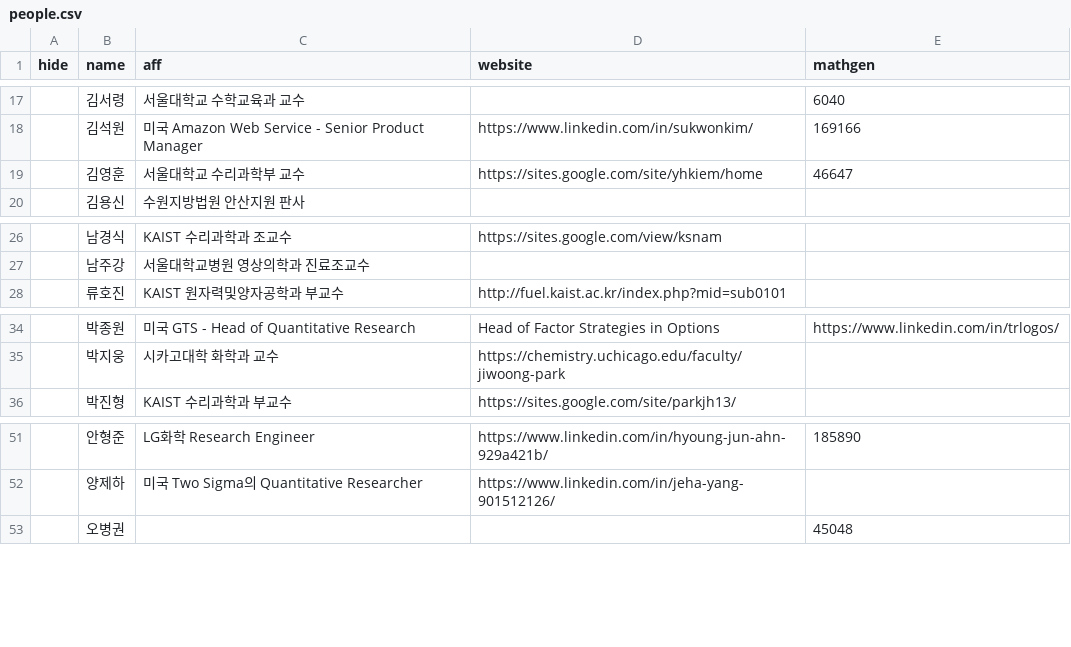
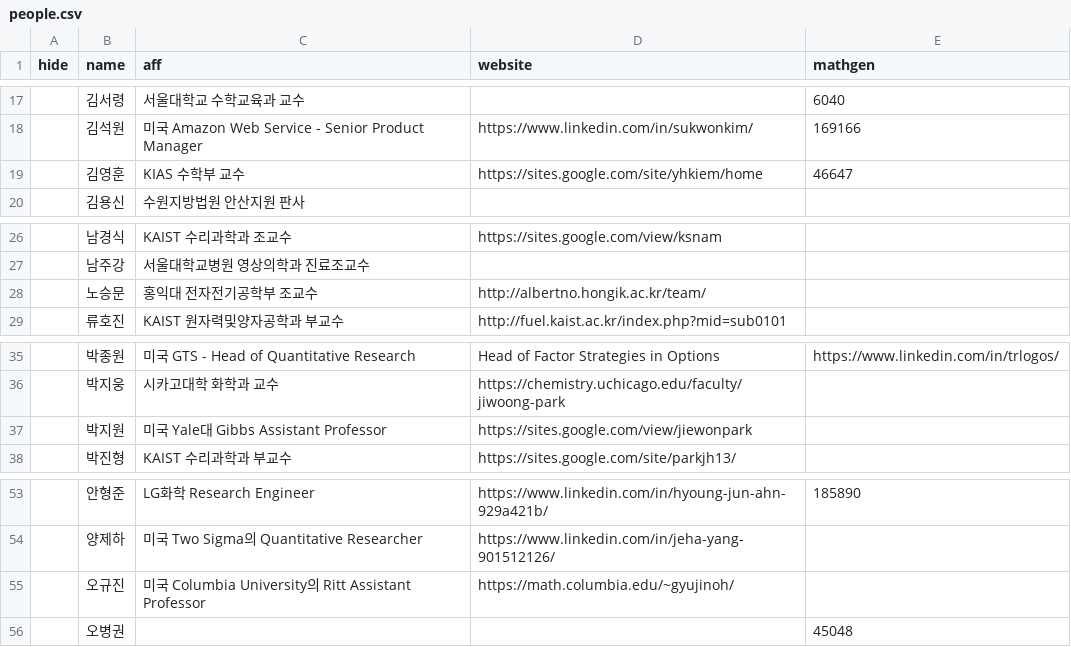
Before and after one commit to imo-korea/imo-korea.github.io, a CSV file: _data/people.csv, drawn as a sheet; only a part is shown, gaps mark what is left out.

Commit message:
Updates.

```diff
--- a/_data/people.csv
+++ b/_data/people.csv
@@ -18,3 +18,3 @@ hide,name,aff,website,mathgen
 ,김석원,미국 Amazon Web Service - Senior Product Manager,https://www.linkedin.com/in/sukwonkim/,169166
-,김영훈,서울대학교 수리과학부 교수,https://sites.google.com/site/yhkiem/home,46647
+,김영훈,KIAS 수학부 교수,https://sites.google.com/site/yhkiem/home,46647
 ,김용신,수원지방법원 안산지원 판사,,
@@ -27,2 +27,3 @@ hide,name,aff,website,mathgen
 ,남주강,서울대학교병원 영상의학과 진료조교수,,
+,노승문,홍익대 전자전기공학부 조교수,http://albertno.hongik.ac.kr/team/,
 ,류호진,KAIST 원자력및양자공학과 부교수,http://fuel.kaist.ac.kr/index.php?mid=sub0101,
@@ -35,2 +36,3 @@ hide,name,aff,website,mathgen
 ,박지웅,시카고대학 화학과 교수,https://chemistry.uchicago.edu/faculty/jiwoong-park,
+,박지원,미국 Yale대 Gibbs Assistant Professor,https://sites.google.com/view/jiewonpark,
 ,박진형,KAIST 수리과학과 부교수,https://sites.google.com/site/parkjh13/,
@@ -52,2 +54,3 @@ hide,name,aff,website,mathgen
 ,양제하,미국 Two Sigma의 Quantitative Researcher,https://www.linkedin.com/in/jeha-yang-901512126/,
+,오규진,미국 Columbia University의 Ritt Assistant Professor,https://math.columbia.edu/~gyujinoh/,
 ,오병권,,,45048
```
